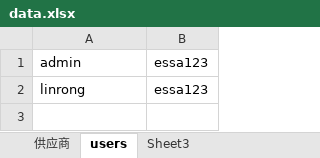
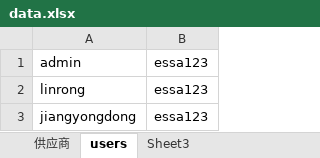
Before and after one commit to zengjin55/selenium_1, an Excel workbook: src/main/resources/data.xlsx, sheet users, drawn as a sheet; values as stored, in another font and other column widths than the file's, no borders; the diff names each change by its address in the sheet, - before the commit and + after, or states it on an @@ line.

Commit message:
v1.02

```diff
--- a/src/main/resources/data.xlsx (sheet users)
+++ b/src/main/resources/data.xlsx (sheet users)
+row 3: jiangyongdong | essa123
```
